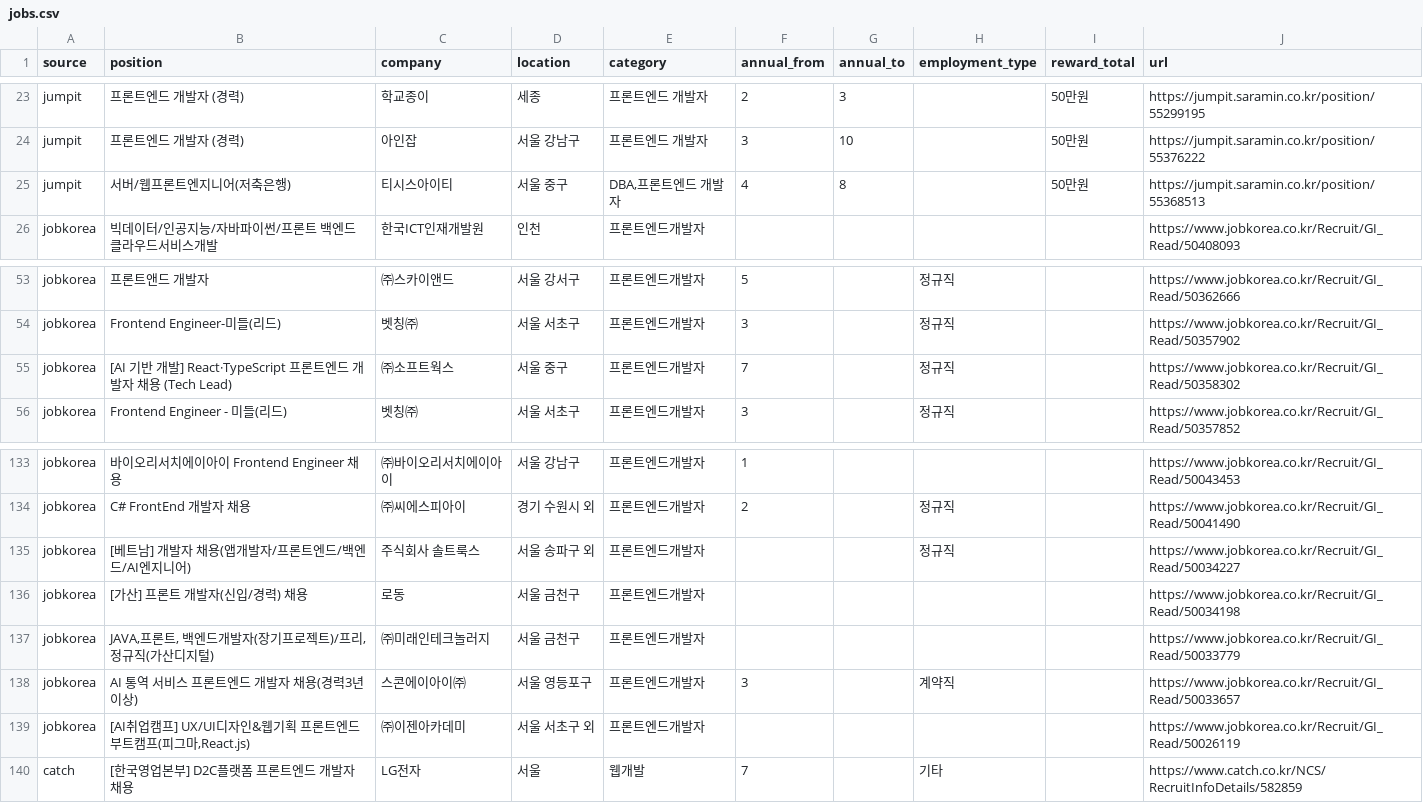
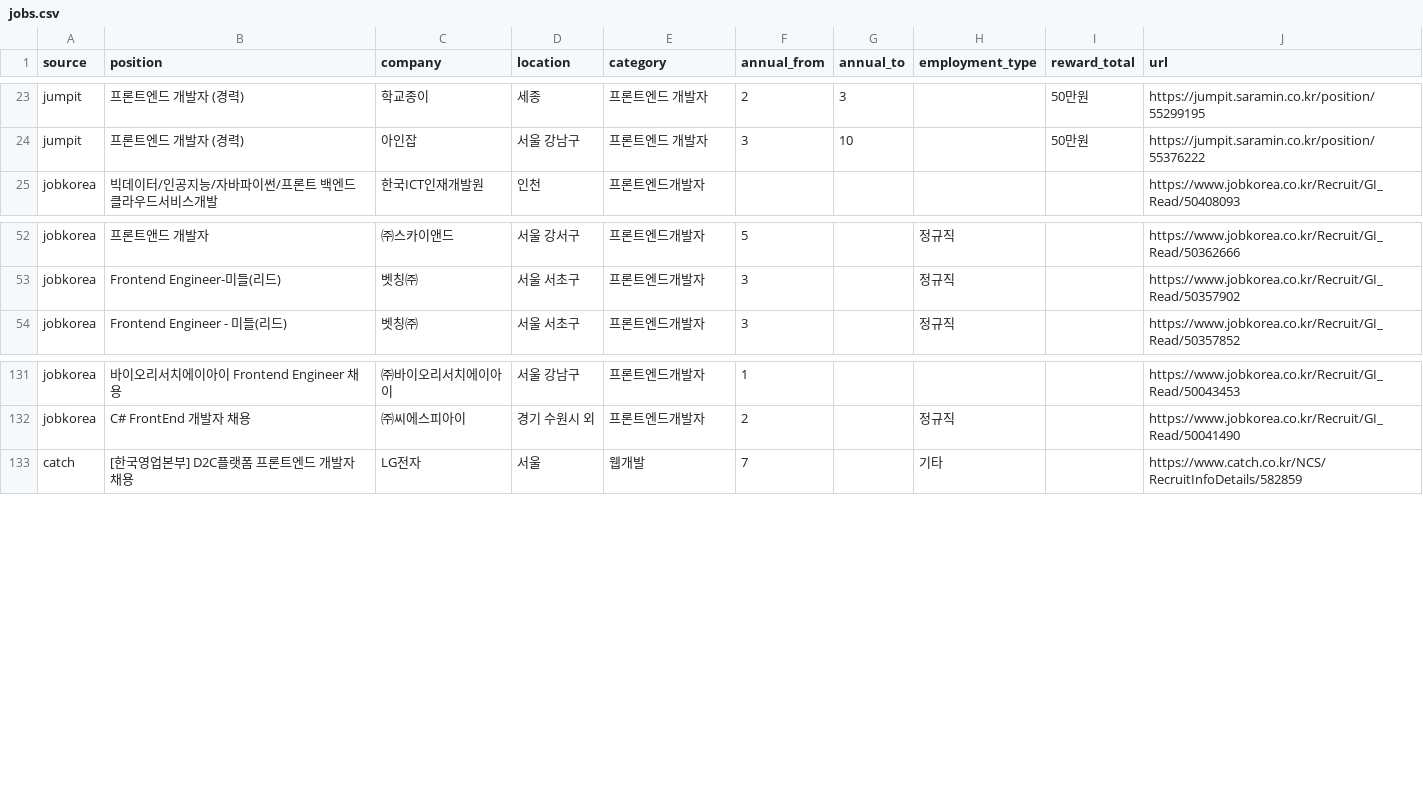
Before and after one commit to JDDongSiu/wanted-jobs, a CSV file: jobs.csv, drawn as a sheet; only a part is shown, gaps mark what is left out.

Commit message:
chore: update job data (local)

```diff
--- a/jobs.csv
+++ b/jobs.csv
@@ -24,3 +24,2 @@ jumpit,프론트엔드 개발자 (경력),학교종이,세종,프론트엔드
 jumpit,프론트엔드 개발자 (경력),아인잡,서울 강남구,프론트엔드 개발자,3,10,,50만원,https://jumpit.saramin.co.kr/position/55376222
-jumpit,서버/웹프론트엔지니어(저축은행),티시스아이티,서울 중구,"DBA,프론트엔드 개발자",4,8,,50만원,https://jumpit.saramin.co.kr/position/55368513
 jobkorea,빅데이터/인공지능/자바파이썬/프론트 백엔드  클라우드서비스개발,한국ICT인재개발원,인천,프론트엔드개발자,,,,,https://www.jobkorea.co.kr/Recruit/GI_Read/50408093
@@ -54,3 +53,2 @@ jobkorea,프론트앤드 개발자,㈜스카이앤드,서울 강서구,프론트
 jobkorea,Frontend Engineer-미들(리드),벳칭㈜,서울 서초구,프론트엔드개발자,3,,정규직,,https://www.jobkorea.co.kr/Recruit/GI_Read/50357902
-jobkorea,[AI 기반 개발] React·TypeScript 프론트엔드 개발자 채용 (Tech Lead),㈜소프트웍스,서울 중구,프론트엔드개발자,7,,정규직,,https://www.jobkorea.co.kr/Recruit/GI_Read/50358302
 jobkorea,Frontend Engineer - 미들(리드),벳칭㈜,서울 서초구,프론트엔드개발자,3,,정규직,,https://www.jobkorea.co.kr/Recruit/GI_Read/50357852
@@ -134,7 +132,2 @@ jobkorea,바이오리서치에이아이 Frontend Engineer 채용,㈜바이오리
 jobkorea,C# FrontEnd 개발자 채용,㈜씨에스피아이,경기 수원시 외,프론트엔드개발자,2,,정규직,,https://www.jobkorea.co.kr/Recruit/GI_Read/50041490
-jobkorea,[베트남] 개발자 채용(앱개발자/프론트엔드/백엔드/AI엔지니어),주식회사 솔트룩스,서울 송파구 외,프론트엔드개발자,,,정규직,,https://www.jobkorea.co.kr/Recruit/GI_Read/50034227
-jobkorea,[가산] 프론트 개발자(신입/경력) 채용,로동,서울 금천구,프론트엔드개발자,,,,,https://www.jobkorea.co.kr/Recruit/GI_Read/50034198
-jobkorea,"JAVA,프론트, 백엔드개발자(장기프로젝트)/프리,정규직(가산디지털)",㈜미래인테크놀러지,서울 금천구,프론트엔드개발자,,,,,https://www.jobkorea.co.kr/Recruit/GI_Read/50033779
-jobkorea,AI 통역 서비스 프론트엔드 개발자 채용(경력3년이상),스콘에이아이㈜,서울 영등포구,프론트엔드개발자,3,,계약직,,https://www.jobkorea.co.kr/Recruit/GI_Read/50033657
-jobkorea,"[AI취업캠프] UX/UI디자인&웹기획 프론트엔드 부트캠프(피그마,React.js)",㈜이젠아카데미,서울 서초구 외,프론트엔드개발자,,,,,https://www.jobkorea.co.kr/Recruit/GI_Read/50026119
 catch,[한국영업본부] D2C플랫폼 프론트엔드 개발자 채용,LG전자,서울,웹개발,7,,기타,,https://www.catch.co.kr/NCS/RecruitInfoDetails/582859
```
Also changed, not shown: jobs-hse.csv, 2 other files.
